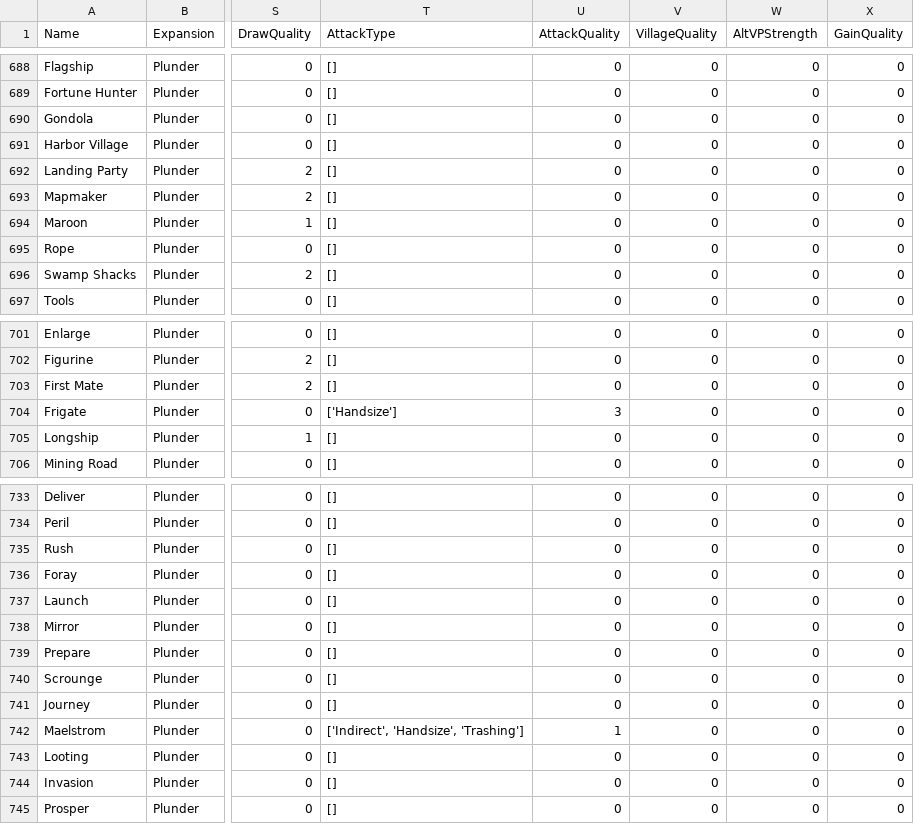
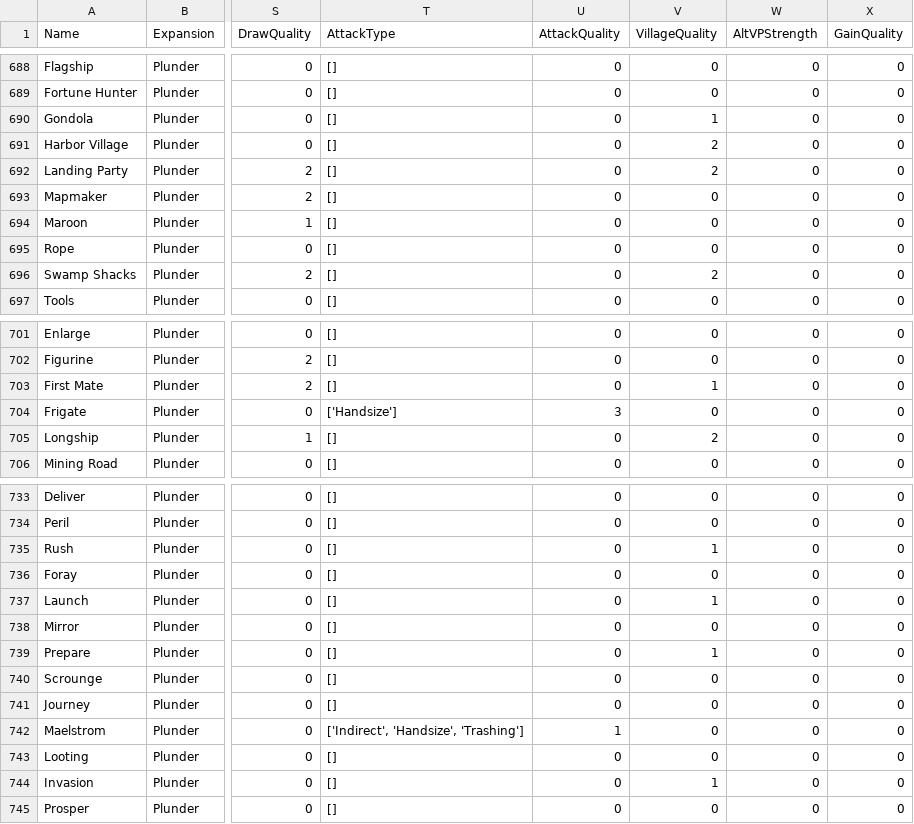
Before and after one commit to Fabian-Balzer/Randomkingdominion, a CSV file: card_info/good_card_data.csv, drawn as a sheet; only a part is shown, gaps mark what is left out; the diff covers the shown part only; the diff names each change by its address in the sheet, - before the commit and + after, or states it on an @@ line.

Commit message:
Reviewed the village qualities

```diff
--- a/card_info/good_card_data.csv
+++ b/card_info/good_card_data.csv
-V690 (VillageQuality): 0
+V690 (VillageQuality): 1
-V691:V692 (VillageQuality): 0
+V691:V692 (VillageQuality): 2
-V696 (VillageQuality): 0
+V696 (VillageQuality): 2
-V703 (VillageQuality): 0
+V703 (VillageQuality): 1
-V705 (VillageQuality): 0
+V705 (VillageQuality): 2
-V735 (VillageQuality): 0
+V735 (VillageQuality): 1
-V737 (VillageQuality): 0
+V737 (VillageQuality): 1
-V739 (VillageQuality): 0
+V739 (VillageQuality): 1
-V744 (VillageQuality): 0
+V744 (VillageQuality): 1
```
Also changed, not shown: 9 edited cells elsewhere in this file, 3 other files.
